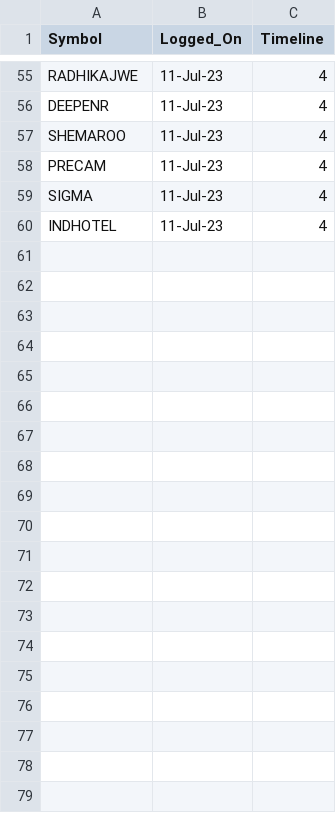
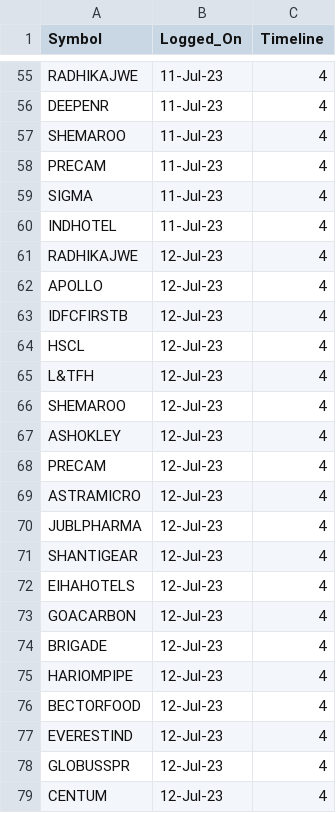
Before and after one commit to vishaln90/public_rep, a CSV file: Close_Monitor_HOURLY.csv, drawn as a sheet; only a part is shown, gaps mark what is left out; the diff covers the shown part only; the diff names each change by its address in the sheet, - before the commit and + after, or states it on an @@ line.

Commit message:
Update Close_Monitor_HOURLY.csv

```diff
--- a/Close_Monitor_HOURLY.csv
+++ b/Close_Monitor_HOURLY.csv
+row 61: RADHIKAJWE | 12-Jul-23 | 4
+row 62: APOLLO | 12-Jul-23 | 4
+row 63: IDFCFIRSTB | 12-Jul-23 | 4
+row 64: HSCL | 12-Jul-23 | 4
+row 65: L&TFH | 12-Jul-23 | 4
+row 66: SHEMAROO | 12-Jul-23 | 4
+row 67: ASHOKLEY | 12-Jul-23 | 4
+row 68: PRECAM | 12-Jul-23 | 4
+row 69: ASTRAMICRO | 12-Jul-23 | 4
+row 70: JUBLPHARMA | 12-Jul-23 | 4
+row 71: SHANTIGEAR | 12-Jul-23 | 4
+row 72: EIHAHOTELS | 12-Jul-23 | 4
+row 73: GOACARBON | 12-Jul-23 | 4
+row 74: BRIGADE | 12-Jul-23 | 4
+row 75: HARIOMPIPE | 12-Jul-23 | 4
+row 76: BECTORFOOD | 12-Jul-23 | 4
+row 77: EVERESTIND | 12-Jul-23 | 4
+row 78: GLOBUSSPR | 12-Jul-23 | 4
+row 79: CENTUM | 12-Jul-23 | 4
```
Also changed, not shown: 10 added rows elsewhere in this file.
